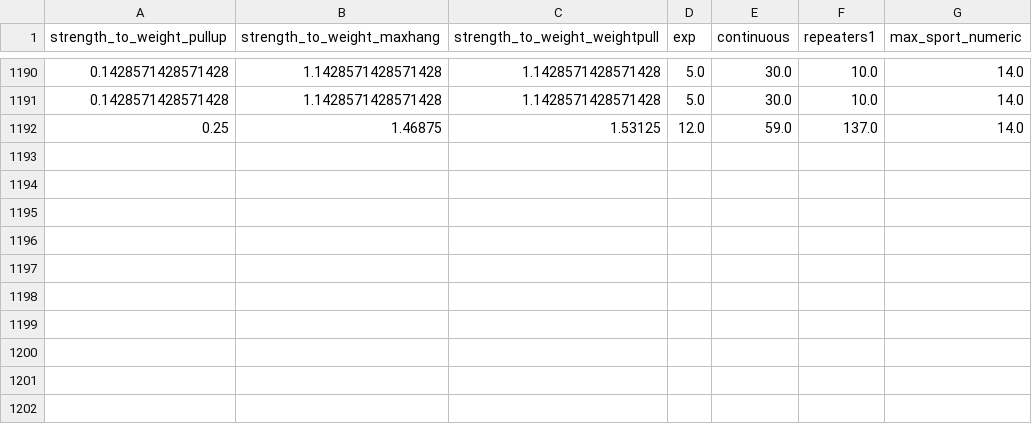
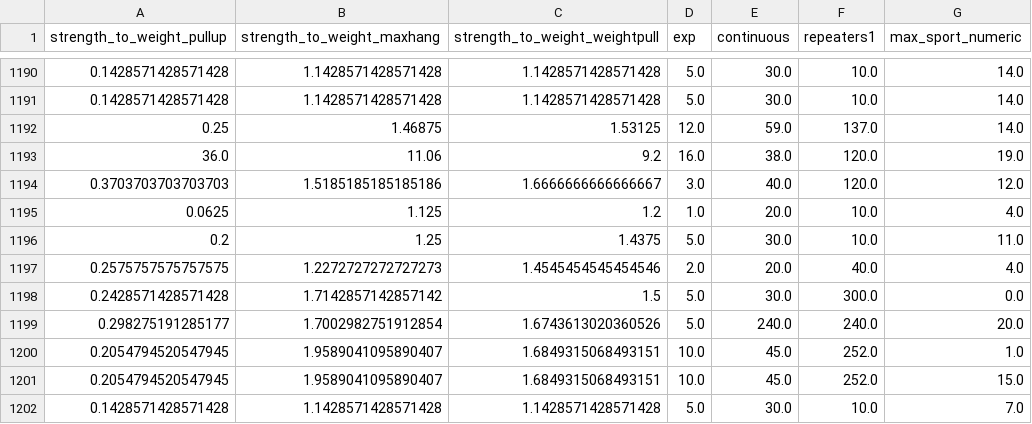
Before and after one commit to Tetleysteabags/climbing_grade_predictions, a CSV file: training_data/all_data_sport.csv, drawn as a sheet; only a part is shown, gaps mark what is left out; the diff names each change by its address in the sheet, - before the commit and + after, or states it on an @@ line.

```diff
--- a/training_data/all_data_sport.csv
+++ b/training_data/all_data_sport.csv
+row 1193: 36.0 | 11.06 | 9.2 | 16.0 | 38.0 | 120.0 | 19.0
+row 1194: 0.3703703703703703 | 1.5185185185185186 | 1.6666666666666667 | 3.0 | 40.0 | 120.0 | 12.0
+row 1195: 0.0625 | 1.125 | 1.2 | 1.0 | 20.0 | 10.0 | 4.0
+row 1196: 0.2 | 1.25 | 1.4375 | 5.0 | 30.0 | 10.0 | 11.0
+row 1197: 0.2575757575757575 | 1.2272727272727273 | 1.4545454545454546 | 2.0 | 20.0 | 40.0 | 4.0
+row 1198: 0.2428571428571428 | 1.7142857142857142 | 1.5 | 5.0 | 30.0 | 300.0 | 0.0
+row 1199: 0.298275191285177 | 1.7002982751912854 | 1.6743613020360526 | 5.0 | 240.0 | 240.0 | 20.0
+row 1200: 0.2054794520547945 | 1.9589041095890407 | 1.6849315068493151 | 10.0 | 45.0 | 252.0 | 1.0
+row 1201: 0.2054794520547945 | 1.9589041095890407 | 1.6849315068493151 | 10.0 | 45.0 | 252.0 | 15.0
+row 1202: 0.1428571428571428 | 1.1428571428571428 | 1.1428571428571428 | 5.0 | 30.0 | 10.0 | 7.0
```
Also changed, not shown: training_data/all_data_bouldering.csv, 2 other files.
